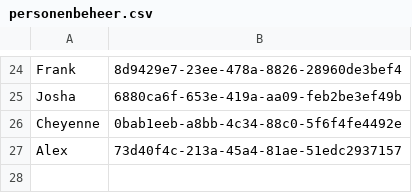
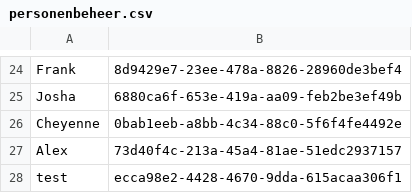
Before and after one commit to EvaHuisman/stunning-cashew, a CSV file: personenbeheer.csv, drawn as a sheet; only a part is shown, gaps mark what is left out; the diff names each change by its address in the sheet, - before the commit and + after, or states it on an @@ line.

Commit message:
Update CSV personenbeheer.csv

```diff
--- a/personenbeheer.csv
+++ b/personenbeheer.csv
+row 28: test | ecca98e2-4428-4670-9dda-615acaa306f1
```
